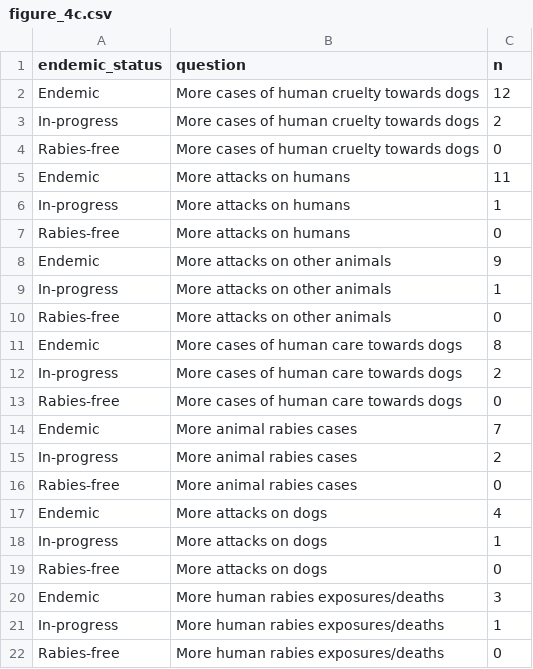
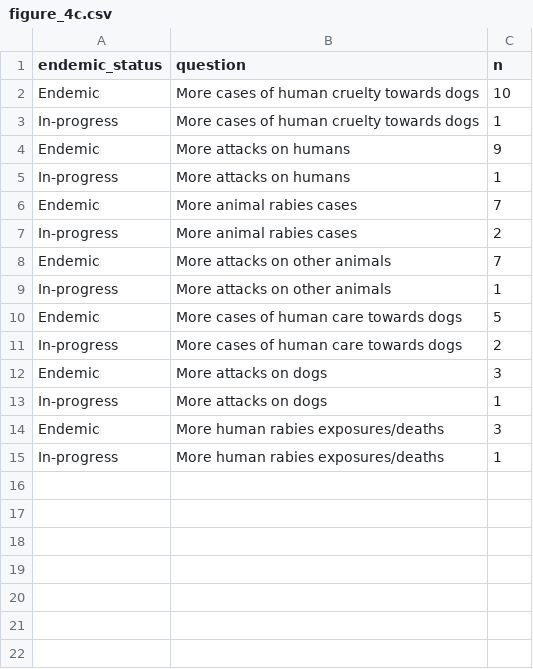
Before and after one commit to RSteenson/covid_rabies, a CSV file: Frontiers/output/figure_4c.csv, drawn as a sheet.

```diff
--- a/Frontiers/output/figure_4c.csv
+++ b/Frontiers/output/figure_4c.csv
@@ -1,22 +1,15 @@
 "endemic_status","question","n"
-"Endemic","More cases of human cruelty towards dogs",12
-"In-progress","More cases of human cruelty towards dogs",2
-"Rabies-free","More cases of human cruelty towards dogs",0
-"Endemic","More attacks on humans",11
+"Endemic","More cases of human cruelty towards dogs",10
+"In-progress","More cases of human cruelty towards dogs",1
+"Endemic","More attacks on humans",9
 "In-progress","More attacks on humans",1
-"Rabies-free","More attacks on humans",0
-"Endemic","More attacks on other animals",9
-"In-progress","More attacks on other animals",1
-"Rabies-free","More attacks on other animals",0
-"Endemic","More cases of human care towards dogs",8
-"In-progress","More cases of human care towards dogs",2
-"Rabies-free","More cases of human care towards dogs",0
 "Endemic","More animal rabies cases",7
 "In-progress","More animal rabies cases",2
-"Rabies-free","More animal rabies cases",0
-"Endemic","More attacks on dogs",4
+"Endemic","More attacks on other animals",7
+"In-progress","More attacks on other animals",1
+"Endemic","More cases of human care towards dogs",5
+"In-progress","More cases of human care towards dogs",2
+"Endemic","More attacks on dogs",3
 "In-progress","More attacks on dogs",1
-"Rabies-free","More attacks on dogs",0
 "Endemic","More human rabies exposures/deaths",3
 "In-progress","More human rabies exposures/deaths",1
-"Rabies-free","More human rabies exposures/deaths",0
```
Also changed, not shown: Frontiers/output/figure_3a.csv, Frontiers/output/figure_3b.csv, 6 other files.
